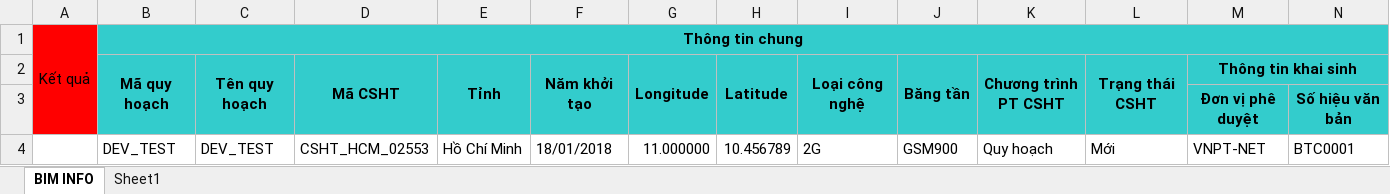
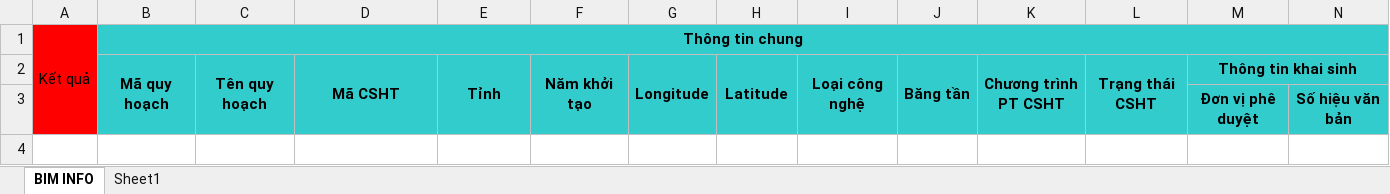
Before and after one commit to huucntt91/RIMS, an Excel workbook: src/main/webapp/WEB-INF/excel-templates/update_qh_ptm_result.xlsx, sheet BIM INFO, drawn as a sheet; only a part is shown; values as stored, in another font and other column widths than the file's, no borders; rows hold the shown columns only; the diff names each change by its address in the sheet, - before the commit and + after, or states it on an @@ line.

```diff
--- a/src/main/webapp/WEB-INF/excel-templates/update_qh_ptm_result.xlsx (sheet BIM INFO)
+++ b/src/main/webapp/WEB-INF/excel-templates/update_qh_ptm_result.xlsx (sheet BIM INFO)
-row 4:  | DEV_TEST | DEV_TEST | CSHT_HCM_02553 | Hồ Chí Minh | 18/01/2018 | 11.000000 | 10.456789 | 2G | GSM900 | Quy hoạch | Mới | VNPT-NET | BTC0001
```
Also changed, not shown: src/main/webapp/WEB-INF/excel-templates/update_qh_netx_result.xlsx, src/main/webapp/WEB-INF/excel-templates/update_qh_qlda_result.xlsx, 4 other files.
